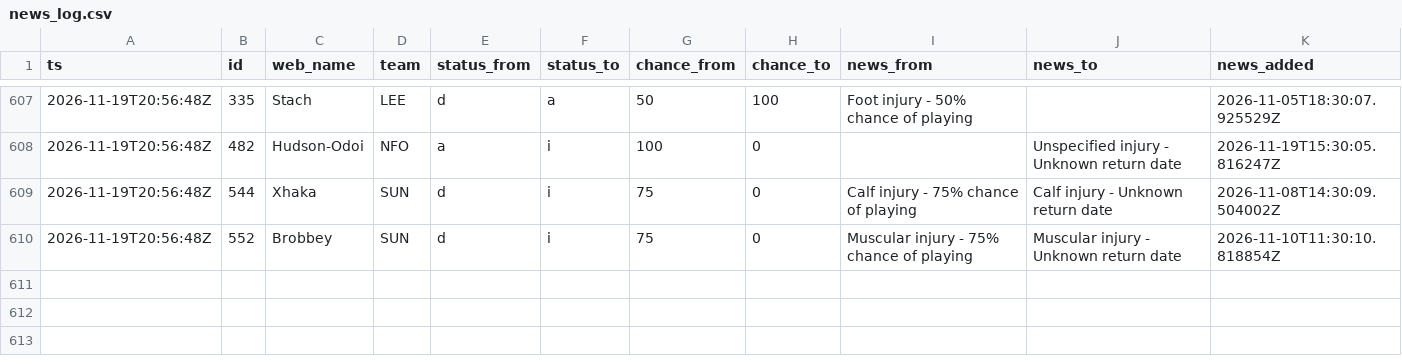
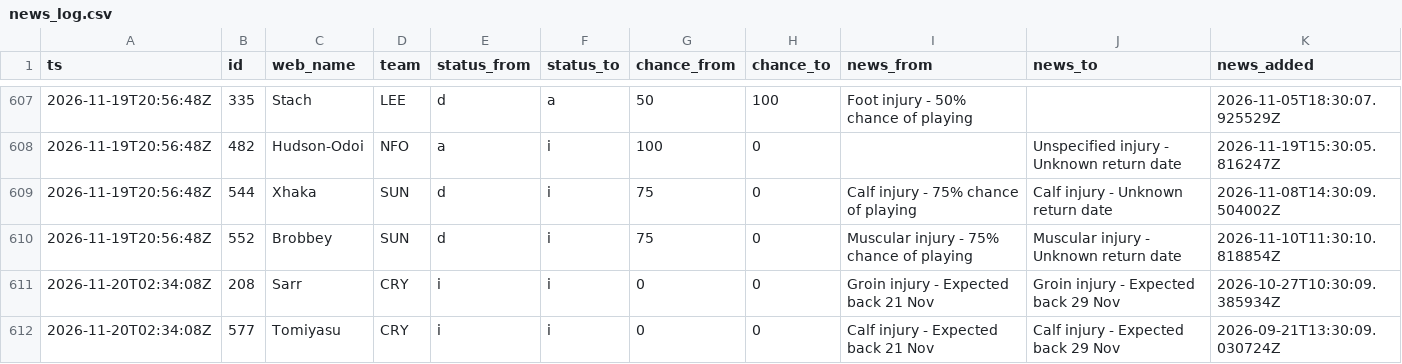
Before and after one commit to nr-jp/fpl-mirror, a CSV file: data/derived/news_log.csv, drawn as a sheet; only a part is shown, gaps mark what is left out; the diff names each change by its address in the sheet, - before the commit and + after, or states it on an @@ line.

```diff
--- a/data/derived/news_log.csv
+++ b/data/derived/news_log.csv
+row 611: 2026-11-20T02:34:08Z | 208 | Sarr | CRY | i | i | 0 | 0 | Groin injury - Expected back 21 Nov | Groin injury - Expected back 29 Nov | 2026-10-27T10:30:09.385934Z
+row 612: 2026-11-20T02:34:08Z | 577 | Tomiyasu | CRY | i | i | 0 | 0 | Calf injury - Expected back 21 Nov | Calf injury - Expected back 29 Nov | 2026-09-21T13:30:09.030724Z
```
Also changed, not shown: data/derived/players.csv, data/derived/price_log.csv, 6 other files.
